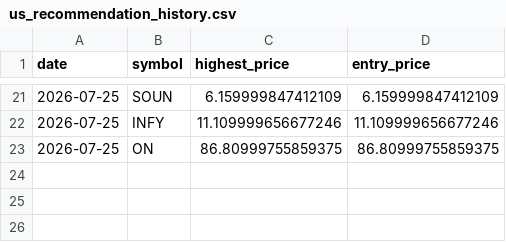
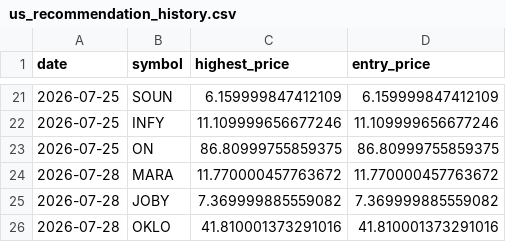
Before and after one commit to Stock-tsuboi/stock-screener, a CSV file: us_recommendation_history.csv, drawn as a sheet; only a part is shown, gaps mark what is left out; the diff names each change by its address in the sheet, - before the commit and + after, or states it on an @@ line.

```diff
--- a/us_recommendation_history.csv
+++ b/us_recommendation_history.csv
+row 24: 2026-07-28 | MARA | 11.770000457763672 | 11.770000457763672
+row 25: 2026-07-28 | JOBY | 7.369999885559082 | 7.369999885559082
+row 26: 2026-07-28 | OKLO | 41.810001373291016 | 41.810001373291016
```
